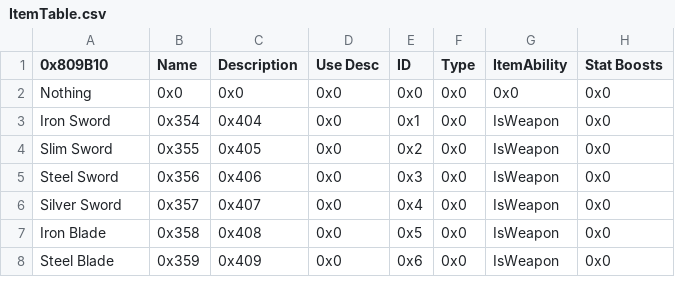
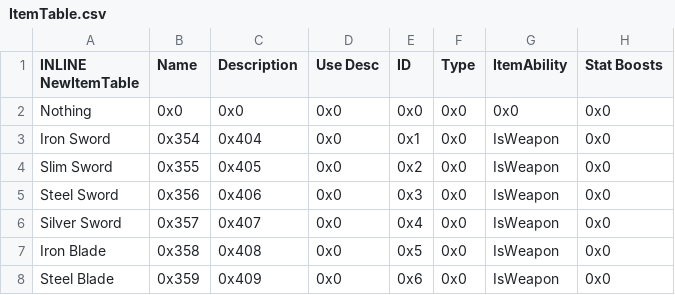
Before and after one commit to kanstyle/FisherKing-Public, a CSV file: Tables/NightmareModules/Items/ItemTable.csv, drawn as a sheet; only a part is shown; the diff names each change by its address in the sheet, - before the commit and + after, or states it on an @@ line.

```diff
--- a/Tables/NightmareModules/Items/ItemTable.csv
+++ b/Tables/NightmareModules/Items/ItemTable.csv
-A1: 0x809B10
+A1: INLINE NewItemTable
```
Also changed, not shown: Tables/NightmareModules/ChapterData/ChapterData.csv, Tables/NightmareModules/CharactersClasses/ClassTable.csv, 14 other files.
